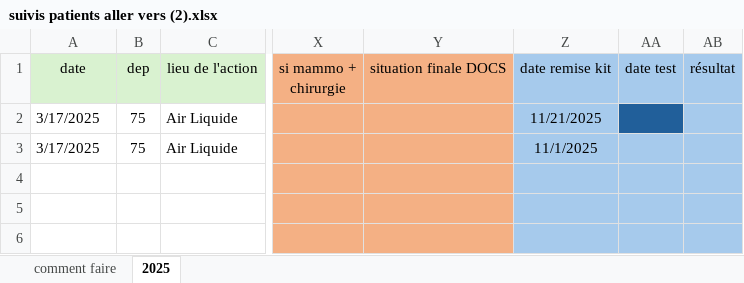
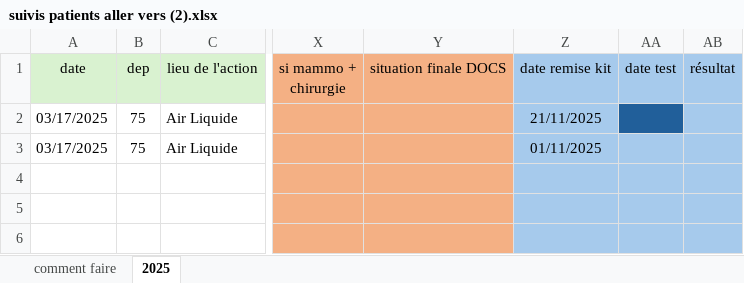
Before and after one commit to jerbeario/ESIS, an Excel workbook: suivis patients aller vers (2).xlsx, sheet 2025, drawn as a sheet; only a part is shown, gaps mark what is left out; values as stored, in another font and other column widths than the file's, no borders; conditional formats and table styles not drawn; the diff names each change by its address in the sheet, - before the commit and + after, or states it on an @@ line.

```diff
--- a/suivis patients aller vers (2).xlsx (sheet 2025)
+++ b/suivis patients aller vers (2).xlsx (sheet 2025)
-A2:A3: 3/17/2025
+A2:A3: 03/17/2025
-Z2: 11/21/2025
+Z2: 21/11/2025
-Z3: 11/1/2025
+Z3: 01/11/2025
```
Also changed, not shown: sheet comment faire, formulas that keep their value, suivis_patients_2025_updated.xlsx, 3 other files.
